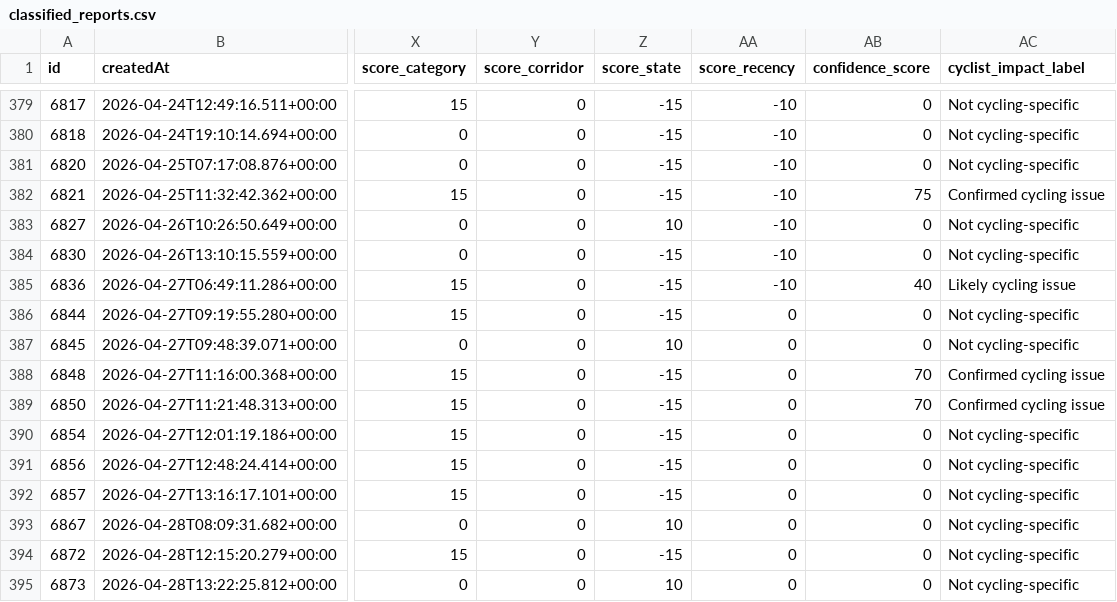
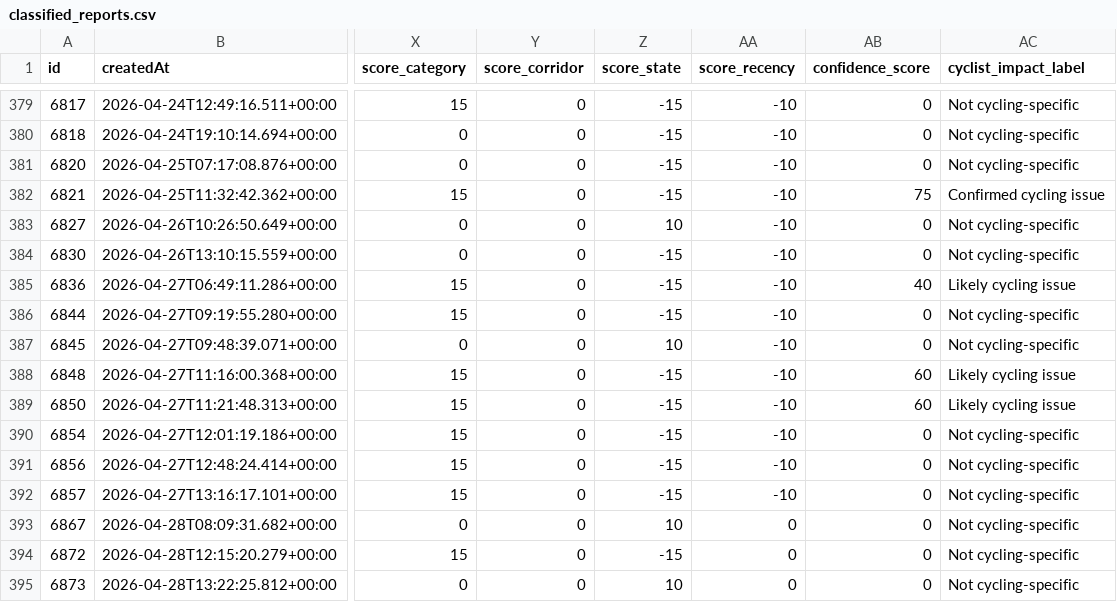
Before and after one commit to Fatih0234/oldenburg-stadt, a CSV file: classified_reports.csv, drawn as a sheet; only a part is shown, gaps mark what is left out; the diff names each change by its address in the sheet, - before the commit and + after, or states it on an @@ line.

```diff
--- a/classified_reports.csv
+++ b/classified_reports.csv
-AA386:AA392 (score_recency): 0
+AA386:AA392 (score_recency): -10
-AB388:AB389 (confidence_score): 70
+AB388:AB389 (confidence_score): 60
-AC388:AC389 (cyclist_impact_label): Confirmed cycling issue
+AC388:AC389 (cyclist_impact_label): Likely cycling issue
```
Also changed, not shown: 2 other files.
